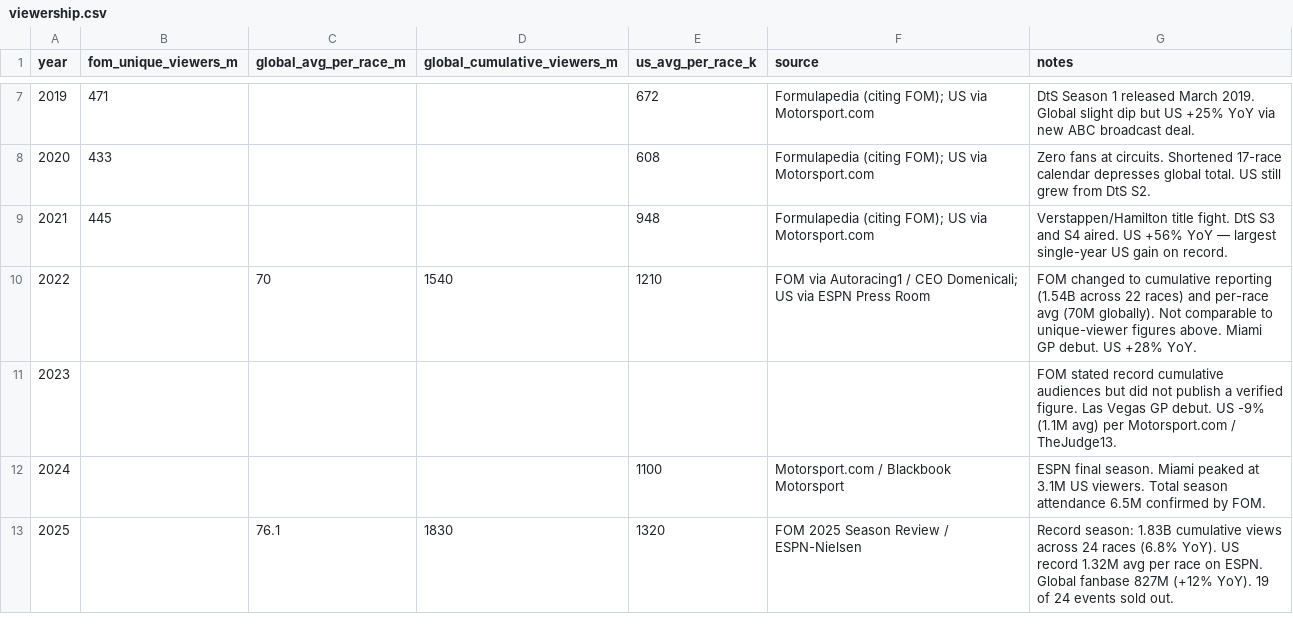
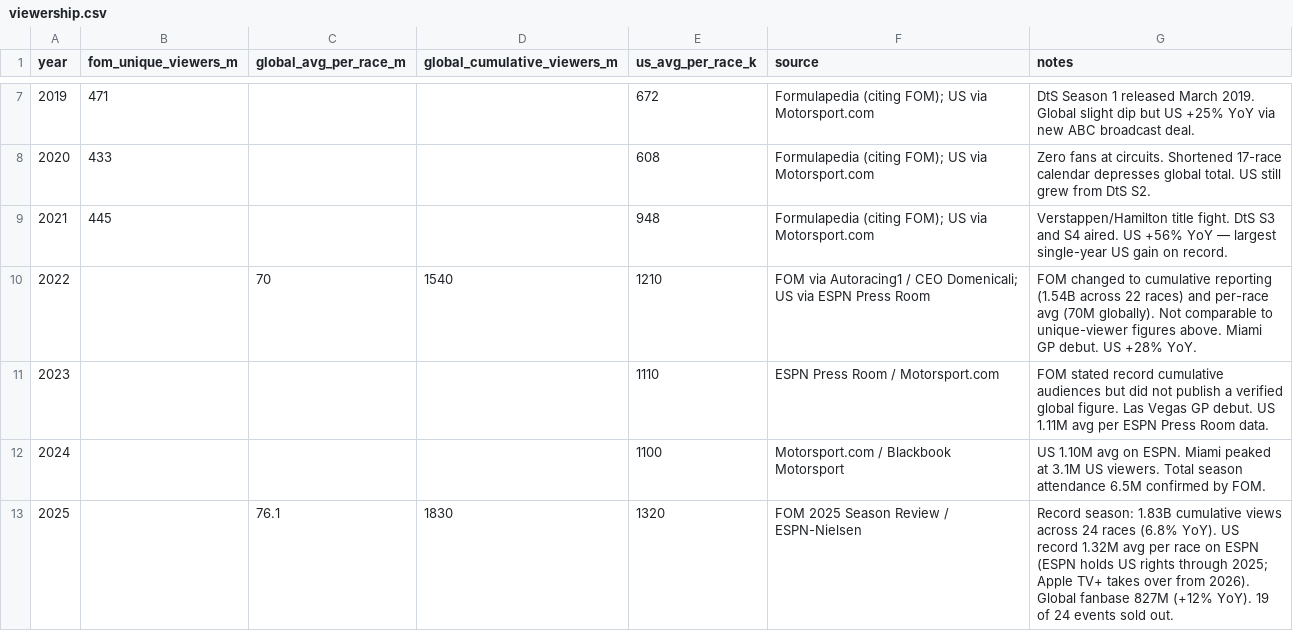
Before and after one commit to lagrenier4451/f1-commercial-analysis, a CSV file: data/templates/viewership.csv, drawn as a sheet; only a part is shown, gaps mark what is left out.

Commit message:
Fix data integrity and calculation errors found in audit
Hard fixes:
- valuation_scenarios: recompute valuation_change_usd_m after applying the 50%
  floor, so modeled - base always equals change (was wrong for 7 P8 rows)
- 2023 team valuations: correct McLaren ($1.50B -> $1.56B), Williams ($700M ->
  $795M), AlphaTauri ($710M -> $905M), Alfa Romeo ($710M -> $815M) using
  Sportico-reported individual figures instead of derived estimates
- viewership: add 2023 US avg (1.11M per ESPN Press Room); correct column name
  unique_viewers_growth_pct_from_2018 -> from_2014 (base year is 2014)
- viewership: fix 2024 note -- ESPN holds US rights through 2025, Apple TV+
  starts 2026; remove incorrect "final ESPN season" label from 2024 row
- implied_cpm: use season-level exposure (per-race x races in deal year) instead
  of per-race only; CPMs now reflect the correct annual cost basis
- rename commercial_to_performance_ratio -> valuation_per_inverted_position

Dashboard fixes:
- Remove null revenue_usd_m column from valuation table; add caption explaining
  Sportico revenue data is not publicly available
- Attendance chart label: "by Circuit" -> "by Race/Event"
- Update CPM methodology expander to explain season-level formula

```diff
--- a/data/templates/viewership.csv
+++ b/data/templates/viewership.csv
@@ -10,4 +10,4 @@ year,fom_unique_viewers_m,global_avg_per_race_m,global_cumulative_viewers_m,us_a
 2022,,70,1540,1210,"FOM via Autoracing1 / CEO Domenicali; US via ESPN Press Room","FOM changed to cumulative reporting (1.54B across 22 races) and per-race avg (70M globally). Not comparable to unique-viewer figures above. Miami GP debut. US +28% YoY."
-2023,,,,,,"FOM stated record cumulative audiences but did not publish a verified figure. Las Vegas GP debut. US -9% (1.1M avg) per Motorsport.com / TheJudge13."
-2024,,,,1100,"Motorsport.com / Blackbook Motorsport","ESPN final season. Miami peaked at 3.1M US viewers. Total season attendance 6.5M confirmed by FOM."
-2025,,76.1,1830,1320,"FOM 2025 Season Review / ESPN-Nielsen","Record season: 1.83B cumulative views across 24 races (6.8% YoY). US record 1.32M avg per race on ESPN. Global fanbase 827M (+12% YoY). 19 of 24 events sold out."
+2023,,,,1110,"ESPN Press Room / Motorsport.com","FOM stated record cumulative audiences but did not publish a verified global figure. Las Vegas GP debut. US 1.11M avg per ESPN Press Room data."
+2024,,,,1100,"Motorsport.com / Blackbook Motorsport","US 1.10M avg on ESPN. Miami peaked at 3.1M US viewers. Total season attendance 6.5M confirmed by FOM."
+2025,,76.1,1830,1320,"FOM 2025 Season Review / ESPN-Nielsen","Record season: 1.83B cumulative views across 24 races (6.8% YoY). US record 1.32M avg per race on ESPN (ESPN holds US rights through 2025; Apple TV+ takes over from 2026). Global fanbase 827M (+12% YoY). 19 of 24 events sold out."
```
Also changed, not shown: data/processed/performance_vs_valuation.csv, data/processed/sponsorship_roi.csv, 7 other files.
